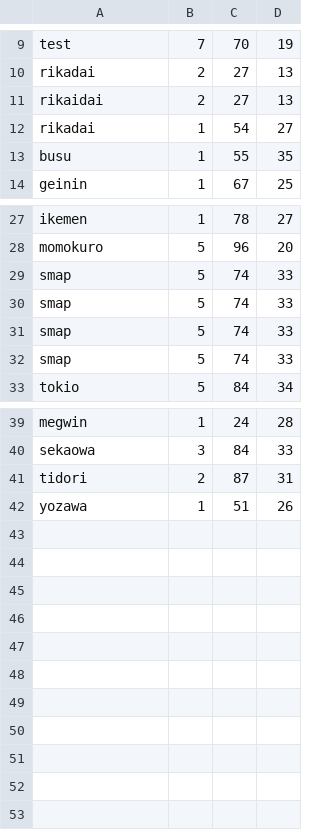
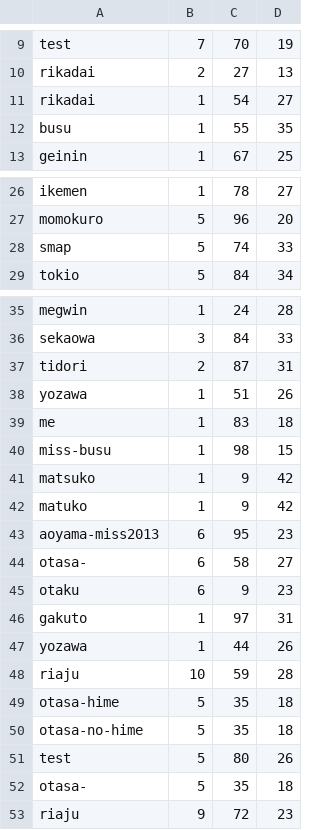
Before and after one commit to okn3/Practice_MachineLeaning, a CSV file: ml_my/score.csv, drawn as a sheet; only a part is shown, gaps mark what is left out; removed rows and columns are numbered as before the commit, all else as after; the diff names each change by its address in the sheet, - before the commit and + after, or states it on an @@ line.

```diff
--- a/ml_my/score.csv
+++ b/ml_my/score.csv
-row 11: rikaidai | 2 | 27 | 13
-row 30: smap | 5 | 74 | 33
-row 31: smap | 5 | 74 | 33
-row 32: smap | 5 | 74 | 33
+row 39: me | 1 | 83 | 18
+row 40: miss-busu | 1 | 98 | 15
+row 41: matsuko | 1 | 9 | 42
+row 42: matuko | 1 | 9 | 42
+row 43: aoyama-miss2013 | 6 | 95 | 23
+row 44: otasa- | 6 | 58 | 27
+row 45: otaku | 6 | 9 | 23
+row 46: gakuto | 1 | 97 | 31
+row 47: yozawa | 1 | 44 | 26
+row 48: riaju | 10 | 59 | 28
+row 49: otasa-hime | 5 | 35 | 18
+row 50: otasa-no-hime | 5 | 35 | 18
+row 51: test | 5 | 80 | 26
+row 52: otasa- | 5 | 35 | 18
+row 53: riaju | 9 | 72 | 23
```
Also changed, not shown: 2 other files.
